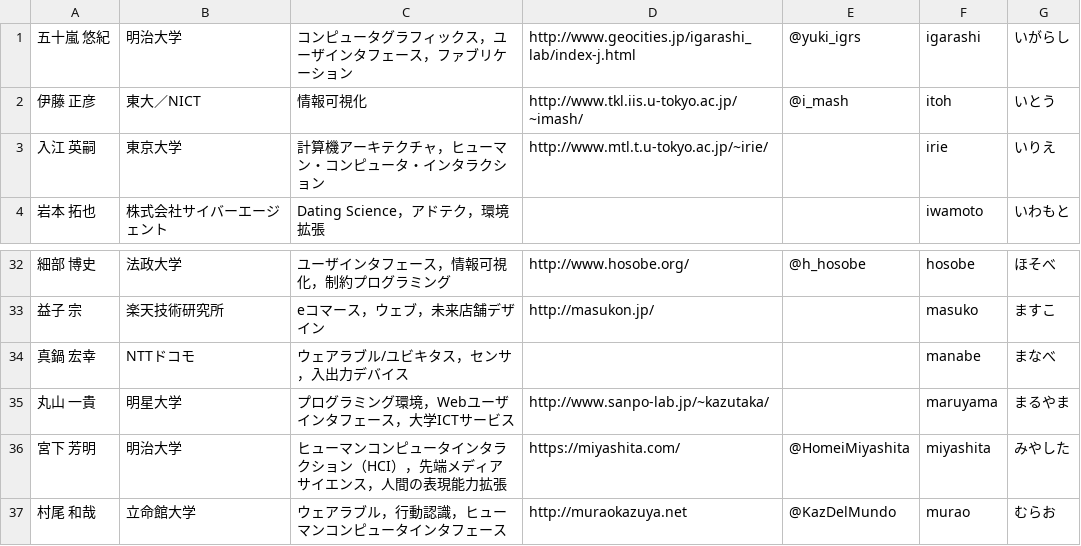
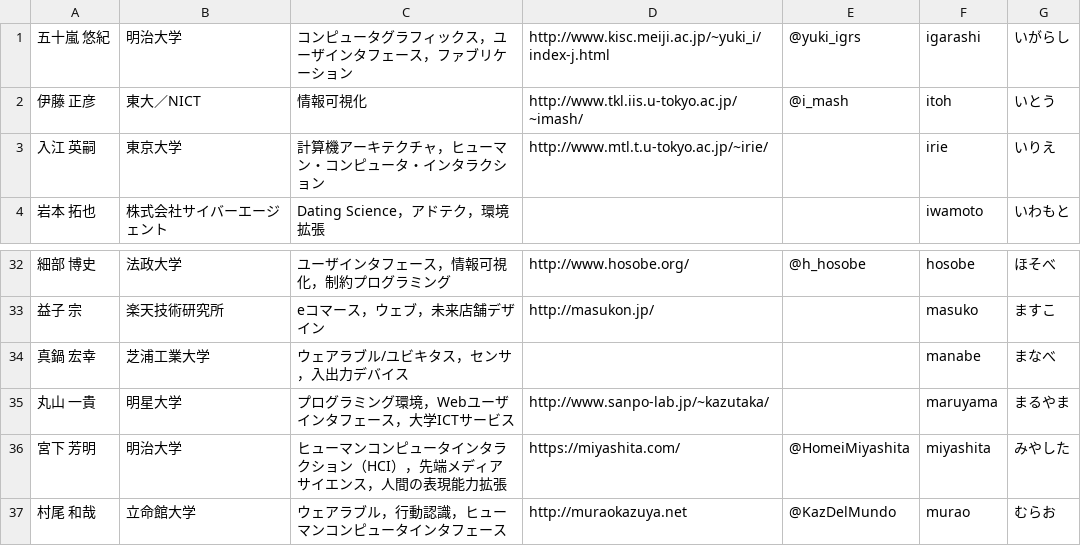
Before and after one commit to WISSOrg/web2019, a CSV file: src/data/committee.csv, drawn as a sheet; only a part is shown, gaps mark what is left out.

Commit message:
Update info according to requests

```diff
--- a/src/data/committee.csv
+++ b/src/data/committee.csv
@@ -1,2 +1,2 @@
-五十嵐 悠紀,明治大学,コンピュータグラフィックス，ユーザインタフェース，ファブリケーション,http://www.geocities.jp/igarashi_lab/index-j.html,@yuki_igrs,igarashi,いがらし
+五十嵐 悠紀,明治大学,コンピュータグラフィックス，ユーザインタフェース，ファブリケーション,http://www.kisc.meiji.ac.jp/~yuki_i/index-j.html,@yuki_igrs,igarashi,いがらし
 伊藤 正彦,東大／NICT,情報可視化,http://www.tkl.iis.u-tokyo.ac.jp/~imash/,@i_mash,itoh,いとう
@@ -33,3 +33,3 @@
 益子 宗,楽天技術研究所,eコマース，ウェブ，未来店舗デザイン,http://masukon.jp/,,masuko,ますこ
-真鍋 宏幸,NTTドコモ,ウェアラブル/ユビキタス，センサ，入出力デバイス,,,manabe,まなべ
+真鍋 宏幸,芝浦工業大学,ウェアラブル/ユビキタス，センサ，入出力デバイス,,,manabe,まなべ
 丸山 一貴,明星大学,プログラミング環境，Webユーザインタフェース，大学ICTサービス,http://www.sanpo-lab.jp/~kazutaka/,,maruyama,まるやま
```
